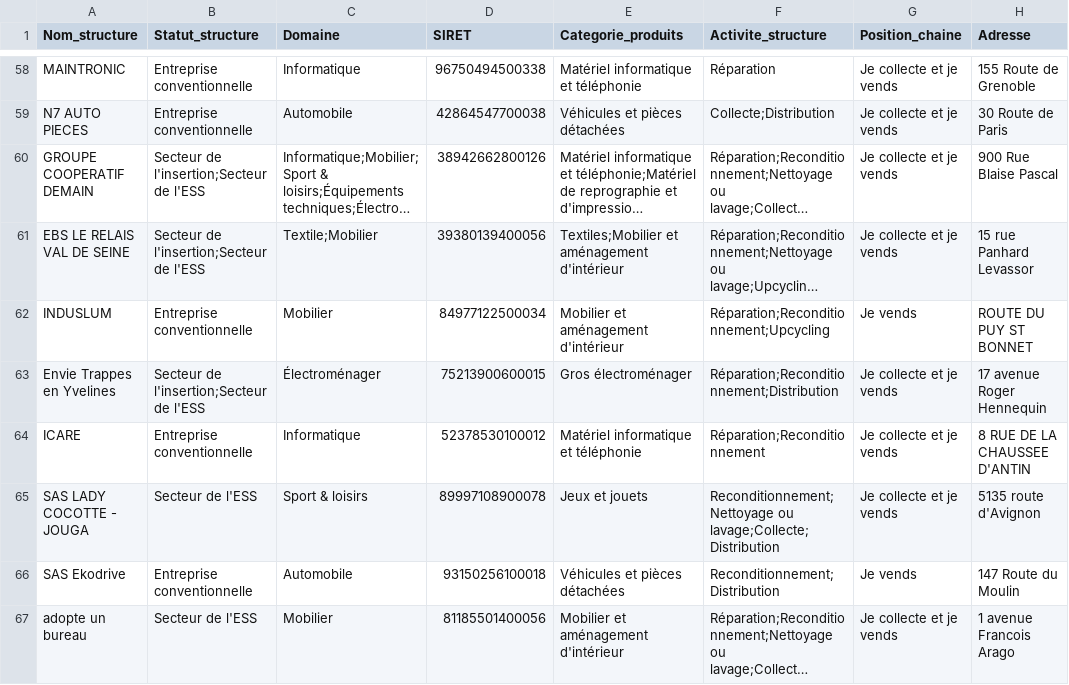
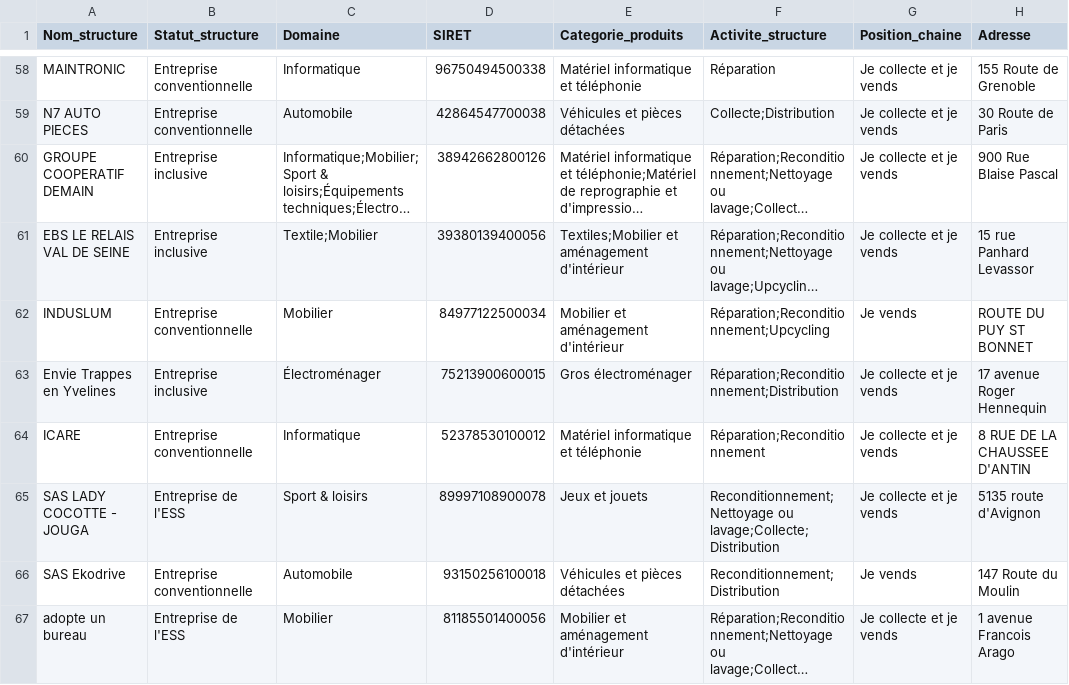
Before and after one commit to planification-ecologique/achats-reemploi, a CSV file: acteurs_reemploi_poc.csv, drawn as a sheet; only a part is shown, gaps mark what is left out; long unchanged cells end in …; the diff covers the shown part only; the diff names each change by its address in the sheet, - before the commit and + after, or states it on an @@ line.

```diff
--- a/acteurs_reemploi_poc.csv
+++ b/acteurs_reemploi_poc.csv
-B60:B61 (Statut_structure): Secteur de l'insertion;Secteur de l'ESS
+B60:B61 (Statut_structure): Entreprise inclusive
-B63 (Statut_structure): Secteur de l'insertion;Secteur de l'ESS
+B63 (Statut_structure): Entreprise inclusive
-B65 (Statut_structure): Secteur de l'ESS
+B65 (Statut_structure): Entreprise de l'ESS
-B67 (Statut_structure): Secteur de l'ESS
+B67 (Statut_structure): Entreprise de l'ESS
```
Also changed, not shown: 24 edited cells elsewhere in this file, 2 other files.
